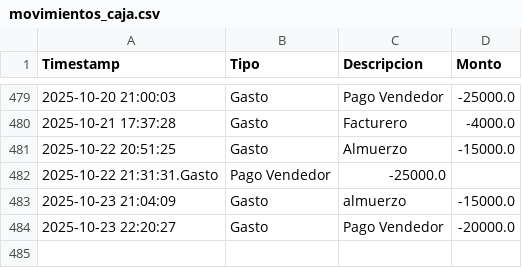
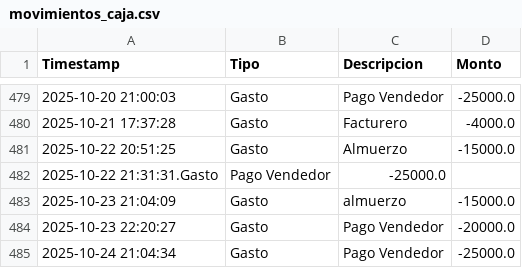
Before and after one commit to armandLizarazo/pedido, a CSV file: movimientos_caja.csv, drawn as a sheet; only a part is shown, gaps mark what is left out; the diff names each change by its address in the sheet, - before the commit and + after, or states it on an @@ line.

```diff
--- a/movimientos_caja.csv
+++ b/movimientos_caja.csv
+row 485: 2025-10-24 21:04:34 | Gasto | Pago Vendedor | -25000.0
```
Also changed, not shown: caja_registros.csv, conteo_caja_historial.csv, 7 other files.
